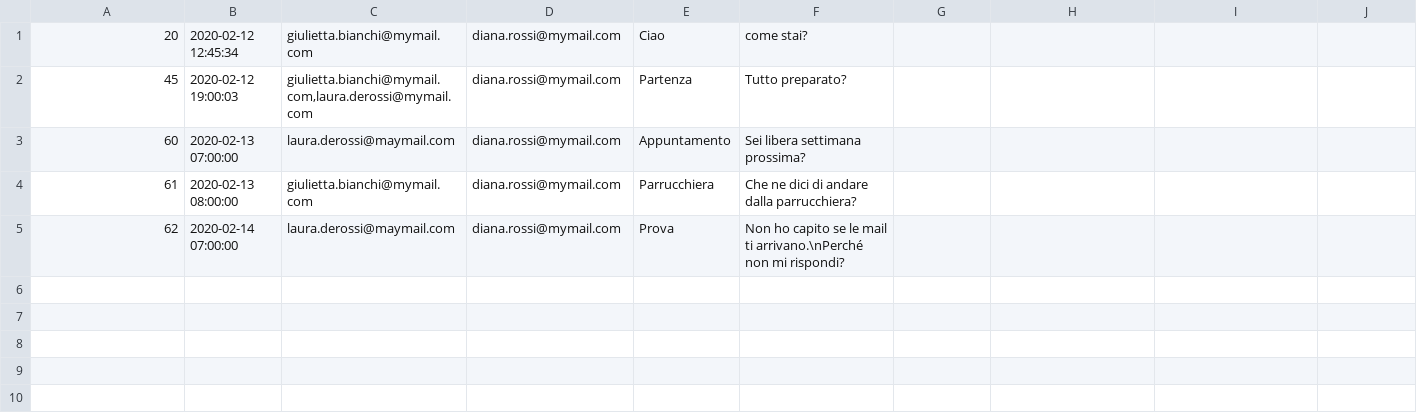
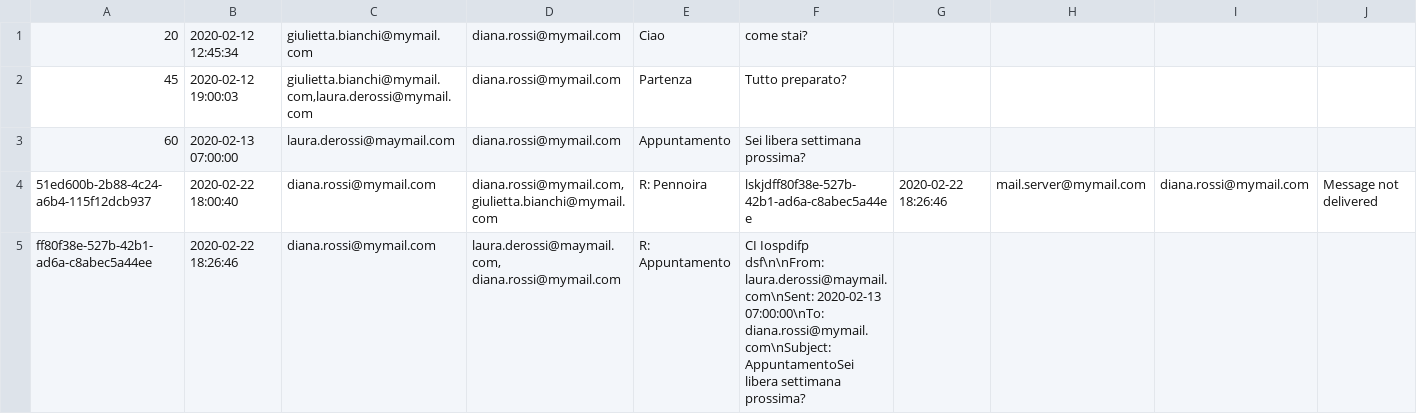
Before and after one commit to annagoku/ProgrammazioneIII, a CSV file: Serverposta/data/diana.rossi@mymail.com/diana.rossi@mymail.com_arrived.csv, drawn as a sheet; only a part is shown; removed rows and columns are numbered as before the commit, all else as after; rows hold the shown columns only; the diff names each change by its address in the sheet, - before the commit and + after, or states it on an @@ line.

Commit message:
Server completo ma con problemi di sincronizzazione

```diff
--- a/Serverposta/data/diana.rossi@mymail.com/diana.rossi@mymail.com_arrived.csv
+++ b/Serverposta/data/diana.rossi@mymail.com/diana.rossi@mymail.com_arrived.csv
-row 4: 61 | 2020-02-13 08:00:00 | giulietta.bianchi@mymail.com | diana.rossi@mymail.com | Parrucchiera | Che ne dici di andare dalla parrucchiera?
-row 5: 62 | 2020-02-14 07:00:00 | laura.derossi@maymail.com | diana.rossi@mymail.com | Prova | Non ho capito se le mail ti arrivano.\nPerché non mi rispondi?
+row 4: 51ed600b-2b88-4c24-a6b4-115f12dcb937 | 2020-02-22 18:00:40 | diana.rossi@mymail.com | diana.rossi@mymail.com, giulietta.bianchi@mymail.com | R: Pennoira | lskjdff80f38e-527b-42b1-ad6a-c8abec5a44ee | 2020-02-22 18:26:46 | mail.server@mymail.com | diana.rossi@mymail.com | Message not delivered
+row 5: ff80f38e-527b-42b1-ad6a-c8abec5a44ee | 2020-02-22 18:26:46 | diana.rossi@mymail.com | laura.derossi@maymail.com, diana.rossi@mymail.com | R: Appuntamento | CI Iospdifp dsf\n\nFrom: laura.derossi@maymail.com\nSent: 2020-02-13 07:00:00\nTo: diana.rossi@mymail.com\nSubject: AppuntamentoSei libera settimana prossima?
```
Also changed, not shown: Clientposta/data/diana.rossi@mymail.com_arrived.csv, 19 other files.
